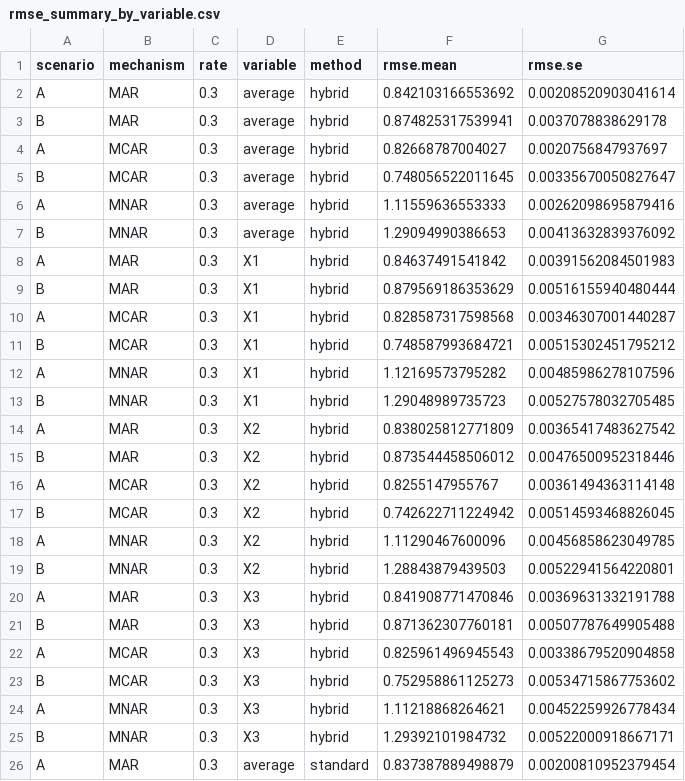
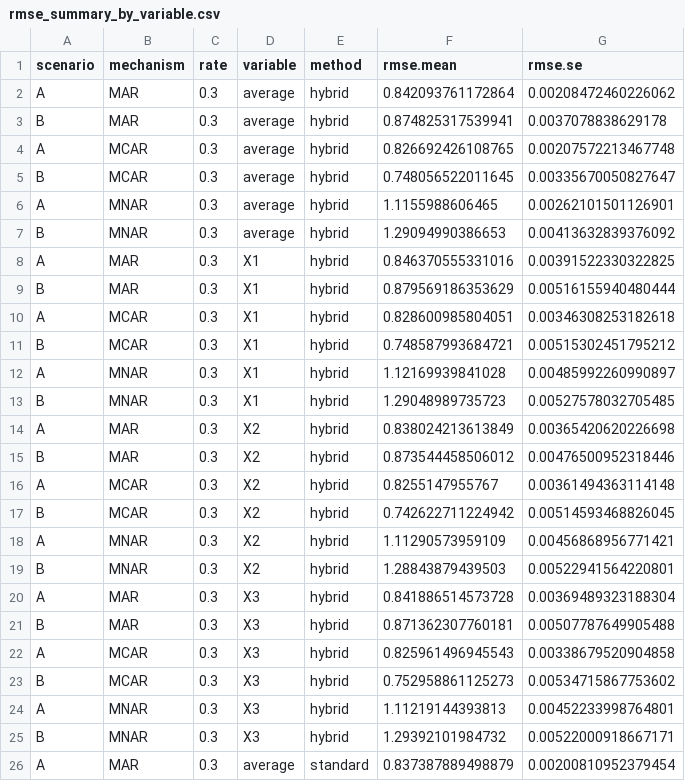
Before and after one commit to MaartenSchelhaas/statistical-learning-assignment, a CSV file: results/rmse_summary_by_variable.csv, drawn as a sheet; only a part is shown.

```diff
--- a/results/rmse_summary_by_variable.csv
+++ b/results/rmse_summary_by_variable.csv
@@ -1,15 +1,15 @@
 "scenario","mechanism","rate","variable","method","rmse.mean","rmse.se"
-"A","MAR",0.3,"average","hybrid",0.842103166553692,0.00208520903041614
+"A","MAR",0.3,"average","hybrid",0.842093761172864,0.00208472460226062
 "B","MAR",0.3,"average","hybrid",0.874825317539941,0.0037078838629178
-"A","MCAR",0.3,"average","hybrid",0.82668787004027,0.0020756847937697
+"A","MCAR",0.3,"average","hybrid",0.826692426108765,0.00207572213467748
 "B","MCAR",0.3,"average","hybrid",0.748056522011645,0.00335670050827647
-"A","MNAR",0.3,"average","hybrid",1.11559636553333,0.00262098695879416
+"A","MNAR",0.3,"average","hybrid",1.1155988606465,0.00262101501126901
 "B","MNAR",0.3,"average","hybrid",1.29094990386653,0.00413632839376092
-"A","MAR",0.3,"X1","hybrid",0.84637491541842,0.00391562084501983
+"A","MAR",0.3,"X1","hybrid",0.846370555331016,0.00391522330322825
 "B","MAR",0.3,"X1","hybrid",0.879569186353629,0.00516155940480444
-"A","MCAR",0.3,"X1","hybrid",0.828587317598568,0.00346307001440287
+"A","MCAR",0.3,"X1","hybrid",0.828600985804051,0.00346308253182618
 "B","MCAR",0.3,"X1","hybrid",0.748587993684721,0.00515302451795212
-"A","MNAR",0.3,"X1","hybrid",1.12169573795282,0.00485986278107596
+"A","MNAR",0.3,"X1","hybrid",1.12169939841028,0.00485992260990897
 "B","MNAR",0.3,"X1","hybrid",1.29048989735723,0.00527578032705485
-"A","MAR",0.3,"X2","hybrid",0.838025812771809,0.00365417483627542
+"A","MAR",0.3,"X2","hybrid",0.838024213613849,0.00365420620226698
 "B","MAR",0.3,"X2","hybrid",0.873544458506012,0.00476500952318446
@@ -17,5 +17,5 @@
 "B","MCAR",0.3,"X2","hybrid",0.742622711224942,0.00514593468826045
-"A","MNAR",0.3,"X2","hybrid",1.11290467600096,0.00456858623049785
+"A","MNAR",0.3,"X2","hybrid",1.11290573959109,0.00456868956771421
 "B","MNAR",0.3,"X2","hybrid",1.28843879439503,0.00522941564220801
-"A","MAR",0.3,"X3","hybrid",0.841908771470846,0.00369631332191788
+"A","MAR",0.3,"X3","hybrid",0.841886514573728,0.00369489323188304
 "B","MAR",0.3,"X3","hybrid",0.871362307760181,0.00507787649905488
@@ -23,3 +23,3 @@
 "B","MCAR",0.3,"X3","hybrid",0.752958861125273,0.00534715867753602
-"A","MNAR",0.3,"X3","hybrid",1.11218868264621,0.00452259926778434
+"A","MNAR",0.3,"X3","hybrid",1.11219144393813,0.00452233998764801
 "B","MNAR",0.3,"X3","hybrid",1.29392101984732,0.00522000918667171
```
Also changed, not shown: results/rmse_difference_summary.csv, results/rmse_table_average.csv, 4 other files.
